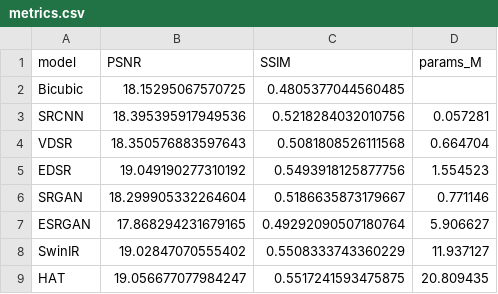
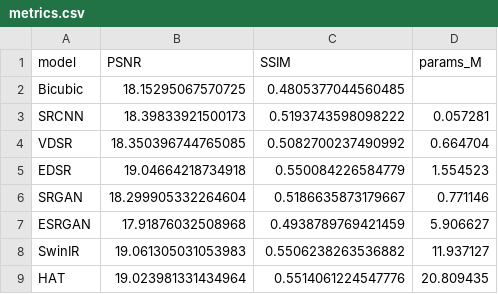
Before and after one commit to BWMIN-Hub/SR_practice, a CSV file: results/comparison/metrics.csv, drawn as a sheet.

```diff
--- a/results/comparison/metrics.csv
+++ b/results/comparison/metrics.csv
@@ -2,8 +2,8 @@ model,PSNR,SSIM,params_M
 Bicubic,18.15295067570725,0.4805377044560485,
-SRCNN,18.395395917949536,0.5218284032010756,0.057281
-VDSR,18.350576883597643,0.5081808526111568,0.664704
-EDSR,19.049190277310192,0.5493918125877756,1.554523
+SRCNN,18.39833921500173,0.5193743598098222,0.057281
+VDSR,18.350396744765085,0.5082700237490992,0.664704
+EDSR,19.04664218734918,0.550084226584779,1.554523
 SRGAN,18.299905332264604,0.5186635873179667,0.771146
-ESRGAN,17.868294231679165,0.49292090507180764,5.906627
-SwinIR,19.02847070555402,0.5508333743360229,11.937127
-HAT,19.056677077984247,0.5517241593475875,20.809435
+ESRGAN,17.91876032508968,0.4938789769421459,5.906627
+SwinIR,19.061305031053983,0.5506238263536882,11.937127
+HAT,19.023981331434964,0.5514061224547776,20.809435
```
Also changed, not shown: results/pairs/metrics.csv, 40 other files.
